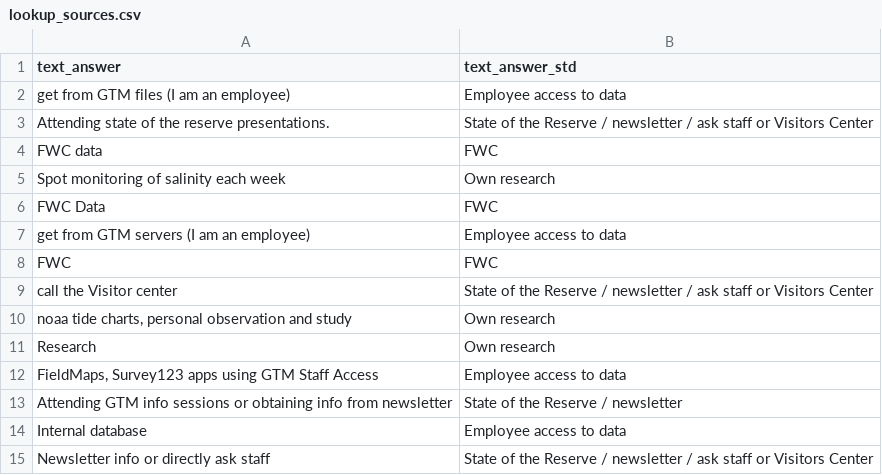
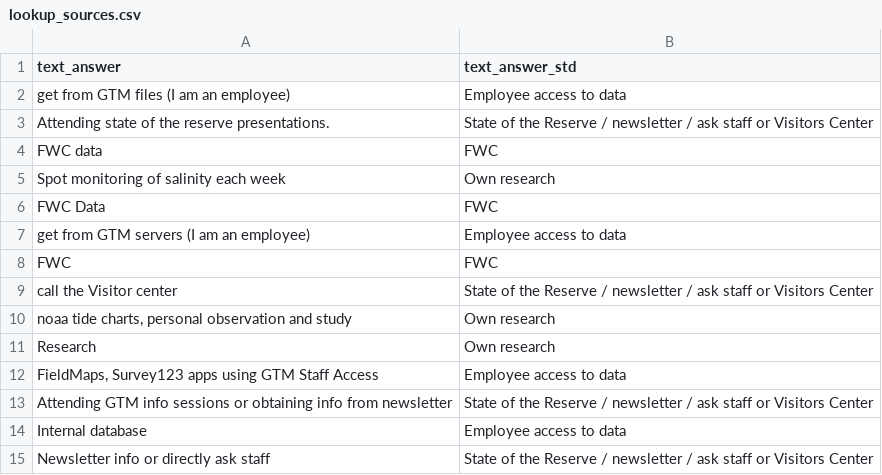
Before and after one commit to GTMNERR-Science-Transfer/Survey-results, a CSV file: 2_data_deidentified/lookup_sources.csv, drawn as a sheet.

Commit message:
Also created lookup table for text answers for "other" disadvantages. Created tables for both advantages and disadvantages with the counts (%age) for each (dis)advantage with an access source with a dataset, and counts (%age) with an access source, leaving dataset out. Latter is probably better for report. First has a lot of 1 counts

```diff
--- a/2_data_deidentified/lookup_sources.csv
+++ b/2_data_deidentified/lookup_sources.csv
@@ -12,3 +12,3 @@ Research,Own research
 "FieldMaps, Survey123 apps using GTM Staff Access",Employee access to data
-Attending GTM info sessions or obtaining info from newsletter,State of the Reserve / newsletter
+Attending GTM info sessions or obtaining info from newsletter,State of the Reserve / newsletter / ask staff or Visitors Center
 Internal database,Employee access to data
```
Also changed, not shown: 3 other files.
